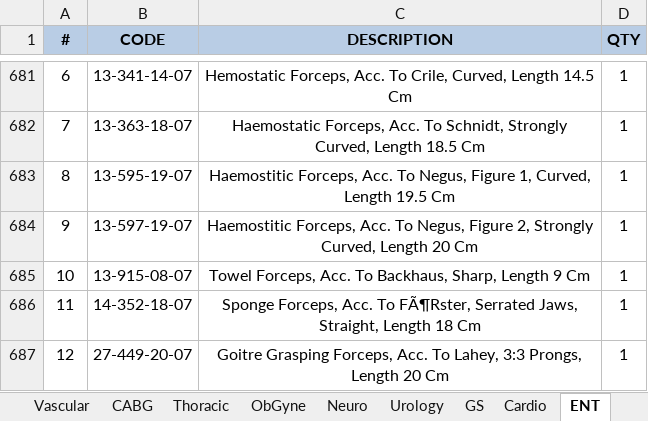
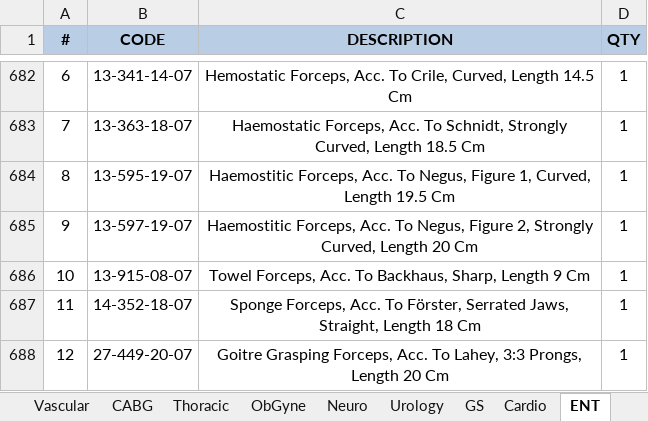
Before and after one commit to Anasmo1323/KLSMartin_TeamAssistant, an Excel workbook: data/MCC_OfferList_Final.xlsx, sheet ENT, drawn as a sheet; only a part is shown, gaps mark what is left out; values as stored, in another font and other column widths than the file's, no borders; addresses are those after the commit; the diff covers the shown part only; the diff names each change by its address in the sheet, - before the commit and + after, or states it on an @@ line.

```diff
--- a/data/MCC_OfferList_Final.xlsx (sheet ENT)
+++ b/data/MCC_OfferList_Final.xlsx (sheet ENT)
-C687 (DESCRIPTION): …Acc. To FÃ¶Rster, Serrated Jaws,…
+C687 (DESCRIPTION): …Acc. To Förster, Serrated Jaws,…
```
Also changed, not shown: 1 added row and 27 edited cells elsewhere in this sheet, sheet Vascular, sheet ObGyne, sheet Neuro, sheet GS, sheet CABG, sheet Thoracic, 1 more sheet, other sheet tabs, 1 other file.
